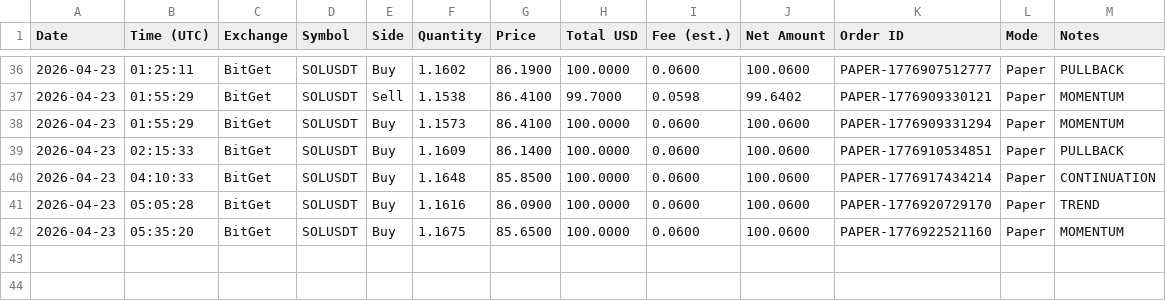
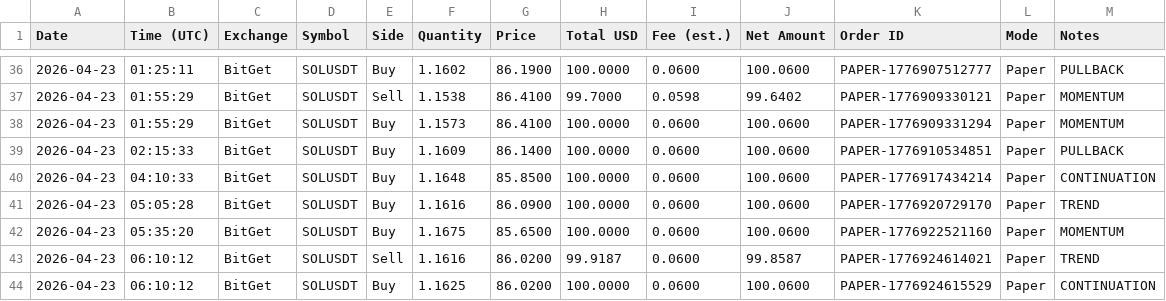
Before and after one commit to linuxdls14-prog/jackson-video-resources-claude-tradingview-mcp-trading, a CSV file: trades.csv, drawn as a sheet; only a part is shown, gaps mark what is left out; the diff names each change by its address in the sheet, - before the commit and + after, or states it on an @@ line.

Commit message:
state: trades.csv 2026-04-23T06:10

```diff
--- a/trades.csv
+++ b/trades.csv
+row 43: 2026-04-23 | 06:10:12 | BitGet | SOLUSDT | Sell | 1.1616 | 86.0200 | 99.9187 | 0.0600 | 99.8587 | PAPER-1776924614021 | Paper | TREND
+row 44: 2026-04-23 | 06:10:12 | BitGet | SOLUSDT | Buy | 1.1625 | 86.0200 | 100.0000 | 0.0600 | 100.0600 | PAPER-1776924615529 | Paper | CONTINUATION
```
